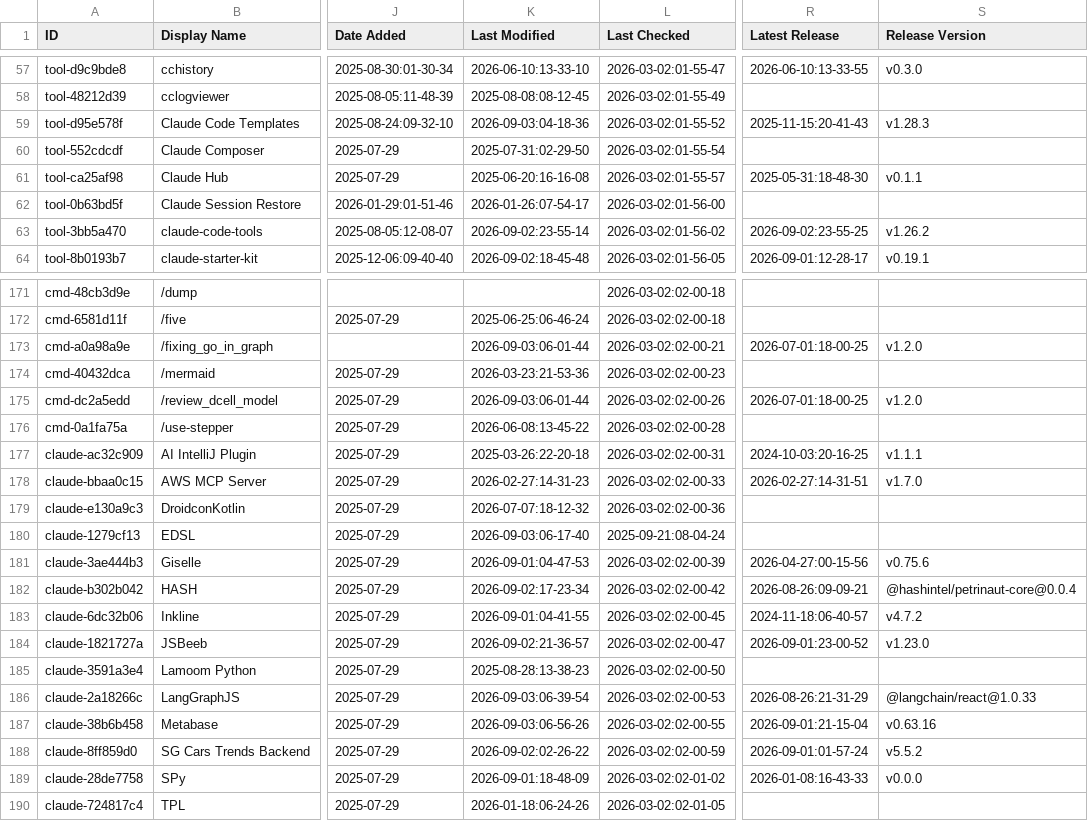
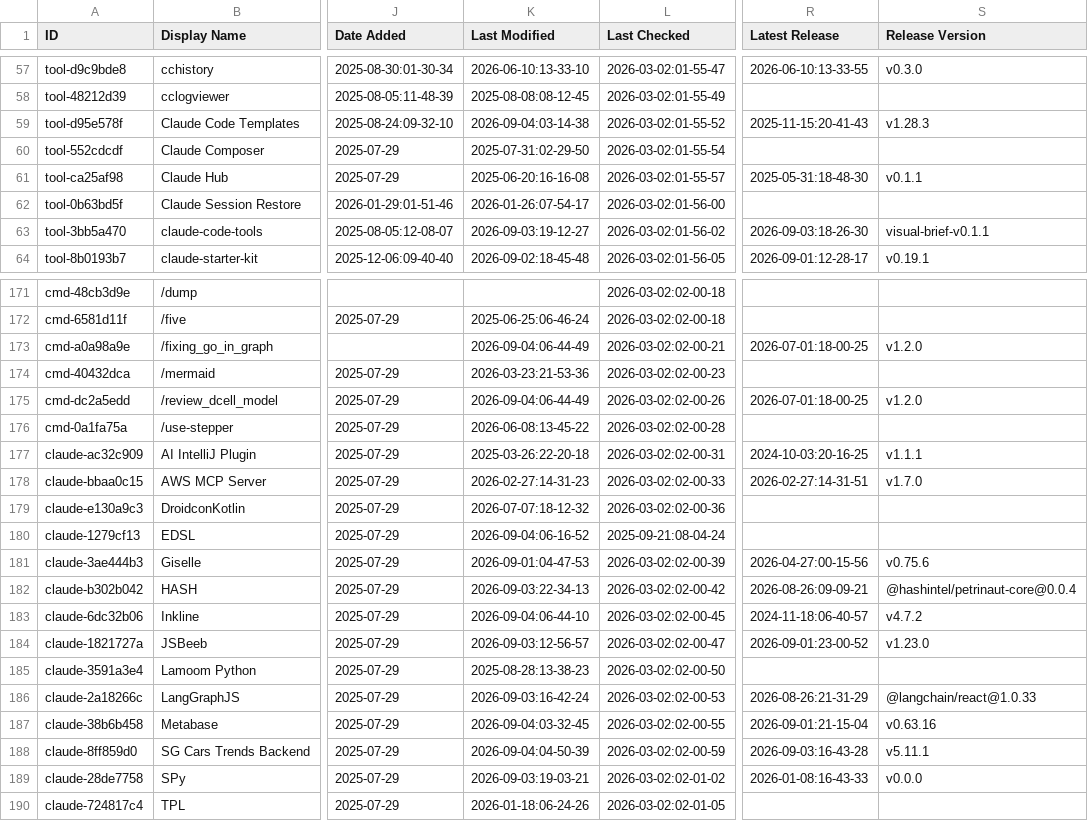
Before and after one commit to hotmanxp/awesome-claude-code, a CSV file: THE_RESOURCES_TABLE.csv, drawn as a sheet; only a part is shown, gaps mark what is left out; the diff covers the shown part only; the diff names each change by its address in the sheet, - before the commit and + after, or states it on an @@ line.

```diff
--- a/THE_RESOURCES_TABLE.csv
+++ b/THE_RESOURCES_TABLE.csv
-K59 (Last Modified): 2026-09-03:04-18-36
+K59 (Last Modified): 2026-09-04:03-14-38
-K63 (Last Modified): 2026-09-02:23-55-14
+K63 (Last Modified): 2026-09-03:19-12-27
-R63 (Latest Release): 2026-09-02:23-55-25
+R63 (Latest Release): 2026-09-03:18-26-30
-S63 (Release Version): v1.26.2
+S63 (Release Version): visual-brief-v0.1.1
-K173 (Last Modified): 2026-09-03:06-01-44
+K173 (Last Modified): 2026-09-04:06-44-49
-K175 (Last Modified): 2026-09-03:06-01-44
+K175 (Last Modified): 2026-09-04:06-44-49
-K180 (Last Modified): 2026-09-03:06-17-40
+K180 (Last Modified): 2026-09-04:06-16-52
-K182 (Last Modified): 2026-09-02:17-23-34
+K182 (Last Modified): 2026-09-03:22-34-13
-K183 (Last Modified): 2026-09-01:04-41-55
+K183 (Last Modified): 2026-09-04:06-44-10
-K184 (Last Modified): 2026-09-02:21-36-57
+K184 (Last Modified): 2026-09-03:12-56-57
-K186 (Last Modified): 2026-09-03:06-39-54
+K186 (Last Modified): 2026-09-03:16-42-24
-K187 (Last Modified): 2026-09-03:06-56-26
+K187 (Last Modified): 2026-09-04:03-32-45
-K188 (Last Modified): 2026-09-02:02-26-22
+K188 (Last Modified): 2026-09-04:04-50-39
-R188 (Latest Release): 2026-09-01:01-57-24
+R188 (Latest Release): 2026-09-03:16-43-28
-S188 (Release Version): v5.5.2
+S188 (Release Version): v5.11.1
-K189 (Last Modified): 2026-09-01:18-48-09
+K189 (Last Modified): 2026-09-03:19-03-21
```
Also changed, not shown: 30 edited cells elsewhere in this file.
